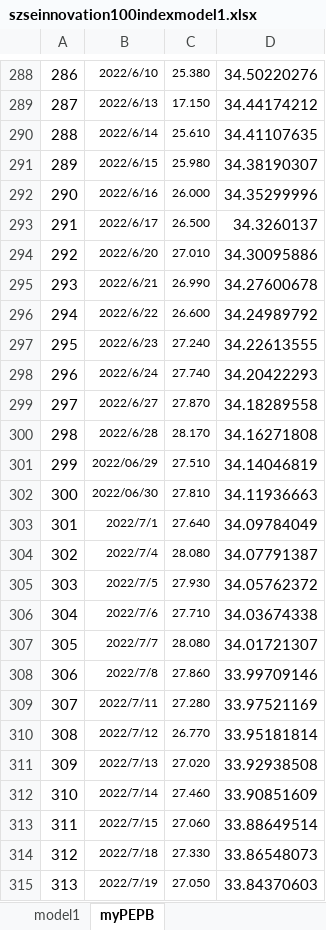
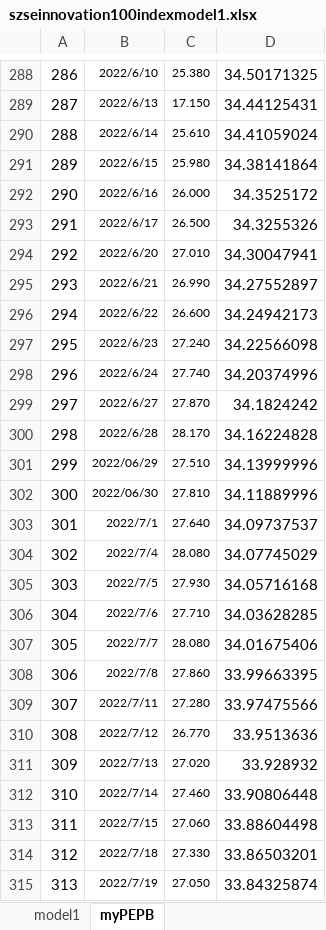
Before and after one commit to laienwei/valuationquan, an Excel workbook: lai/valuationquan/szseinnovation100index/szseinnovation100indexmodel1.xlsx, sheet myPEPB, drawn as a sheet; only a part is shown, gaps mark what is left out; values as stored, in another font and other column widths than the file's, no borders; the diff covers the shown part only; the diff names each change by its address in the sheet, - before the commit and + after, or states it on an @@ line.

Commit message:
for newtag

```diff
--- a/lai/valuationquan/szseinnovation100index/szseinnovation100indexmodel1.xlsx (sheet myPEPB)
+++ b/lai/valuationquan/szseinnovation100index/szseinnovation100indexmodel1.xlsx (sheet myPEPB)
-D288: 34.50220276
+D288: 34.50171325
-D289: 34.44174212
+D289: 34.44125431
-D290: 34.41107635
+D290: 34.41059024
-D291: 34.38190307
+D291: 34.38141864
-D292: 34.35299996
+D292: 34.3525172
-D293: 34.3260137
+D293: 34.3255326
-D294: 34.30095886
+D294: 34.30047941
-D295: 34.27600678
+D295: 34.27552897
-D296: 34.24989792
+D296: 34.24942173
-D297: 34.22613555
+D297: 34.22566098
-D298: 34.20422293
+D298: 34.20374996
-D299: 34.18289558
+D299: 34.1824242
-D300: 34.16271808
+D300: 34.16224828
-D301: 34.14046819
+D301: 34.13999996
-D302: 34.11936663
+D302: 34.11889996
-D303: 34.09784049
+D303: 34.09737537
-D304: 34.07791387
+D304: 34.07745029
-D305: 34.05762372
+D305: 34.05716168
-D306: 34.03674338
+D306: 34.03628285
-D307: 34.01721307
+D307: 34.01675406
-D308: 33.99709146
+D308: 33.99663395
-D309: 33.97521169
+D309: 33.97475566
-D310: 33.95181814
+D310: 33.9513636
-D311: 33.92938508
+D311: 33.928932
-D312: 33.90851609
+D312: 33.90806448
-D313: 33.88649514
+D313: 33.88604498
-D314: 33.86548073
+D314: 33.86503201
-D315: 33.84370603
+D315: 33.84325874
```
Also changed, not shown: 271 edited cells elsewhere in this sheet, formulas that keep their value, charts or pictures.
